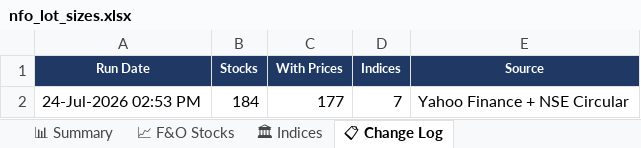
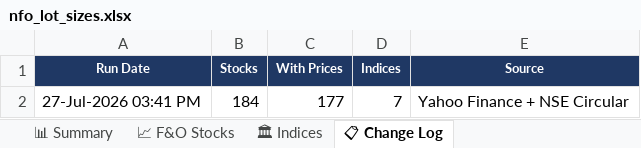
Before and after one commit to spurandhar0/nfo-lot-size-tracker, an Excel workbook: data/nfo_lot_sizes.xlsx, sheet 📋 Change Log, drawn as a sheet; values as stored, in another font and other column widths than the file's, no borders; the diff names each change by its address in the sheet, - before the commit and + after, or states it on an @@ line.

```diff
--- a/data/nfo_lot_sizes.xlsx (sheet 📋 Change Log)
+++ b/data/nfo_lot_sizes.xlsx (sheet 📋 Change Log)
-A2 (Run Date): 24-Jul-2026 02:53 PM
+A2 (Run Date): 27-Jul-2026 03:41 PM
```
Also changed, not shown: sheet 📈 F&O Stocks, sheet 📊 Summary, sheet 🏛 Indices, 1 other file.
